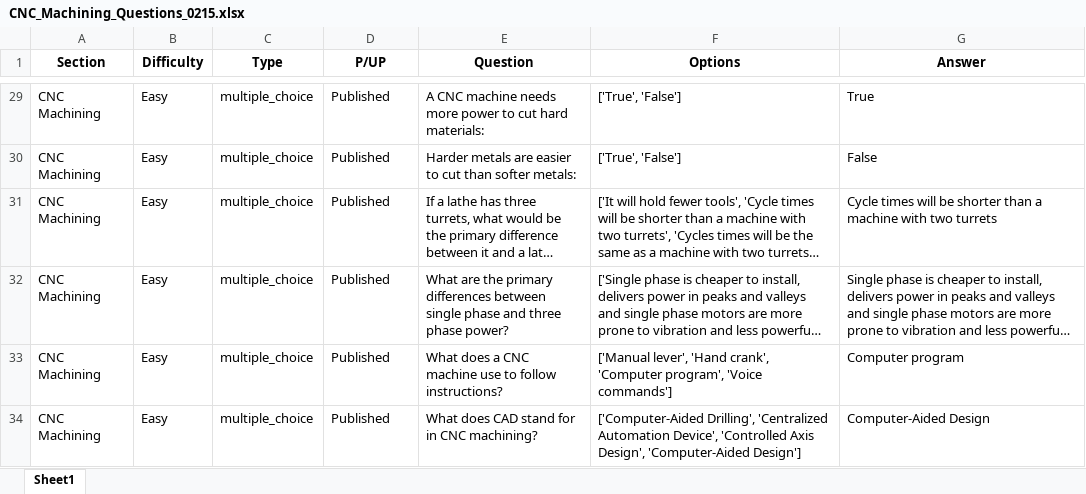
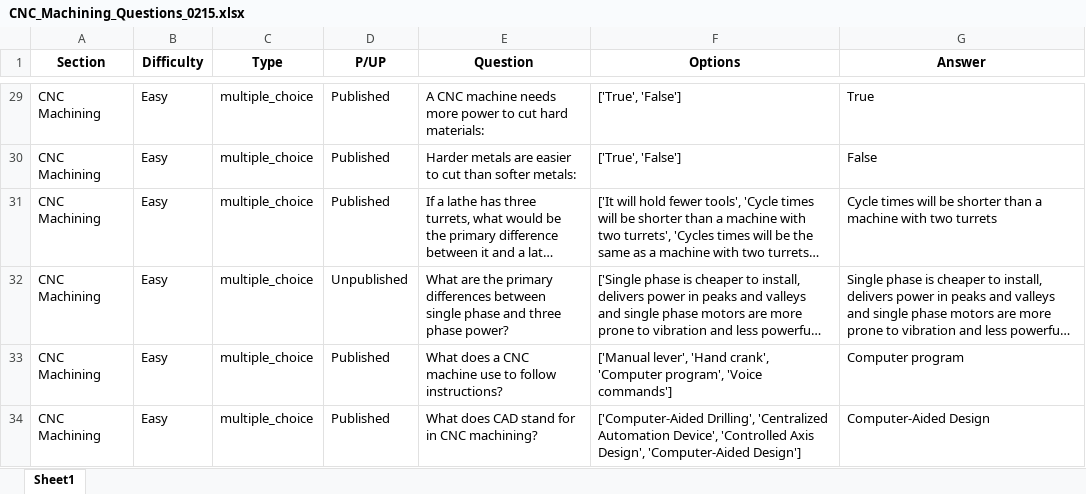
Before and after one commit to HPPI-Software-Development/Handbook-Hero, an Excel workbook: scripts/CNC_Machining_Questions_0215.xlsx, sheet Sheet1, drawn as a sheet; only a part is shown, gaps mark what is left out; long unchanged cells end in …; values as stored, in another font and other column widths than the file's, no borders; the diff names each change by its address in the sheet, - before the commit and + after, or states it on an @@ line.

```diff
--- a/scripts/CNC_Machining_Questions_0215.xlsx (sheet Sheet1)
+++ b/scripts/CNC_Machining_Questions_0215.xlsx (sheet Sheet1)
-D32 (P/UP): Published
+D32 (P/UP): Unpublished
```
Also changed, not shown: 5 other files.
